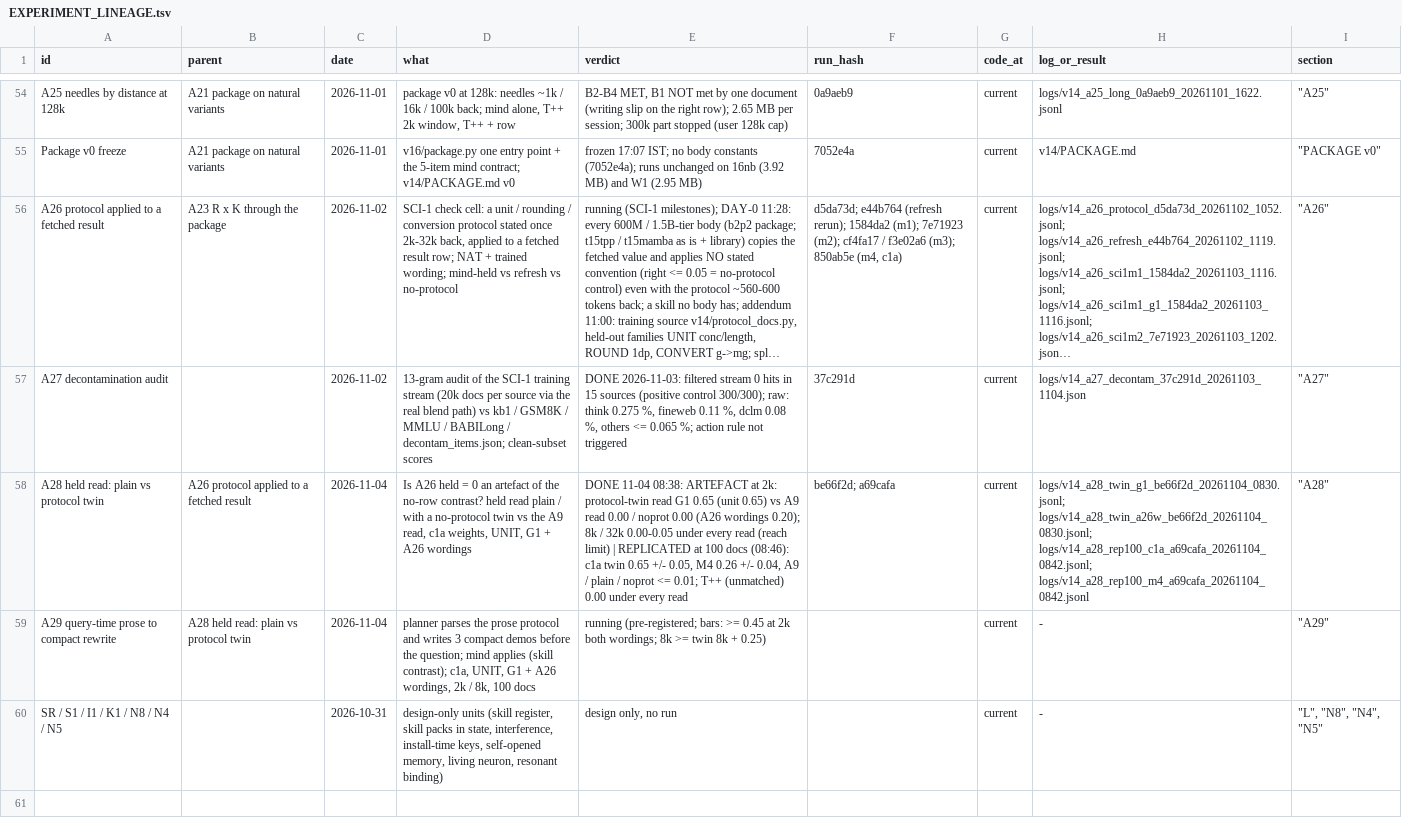
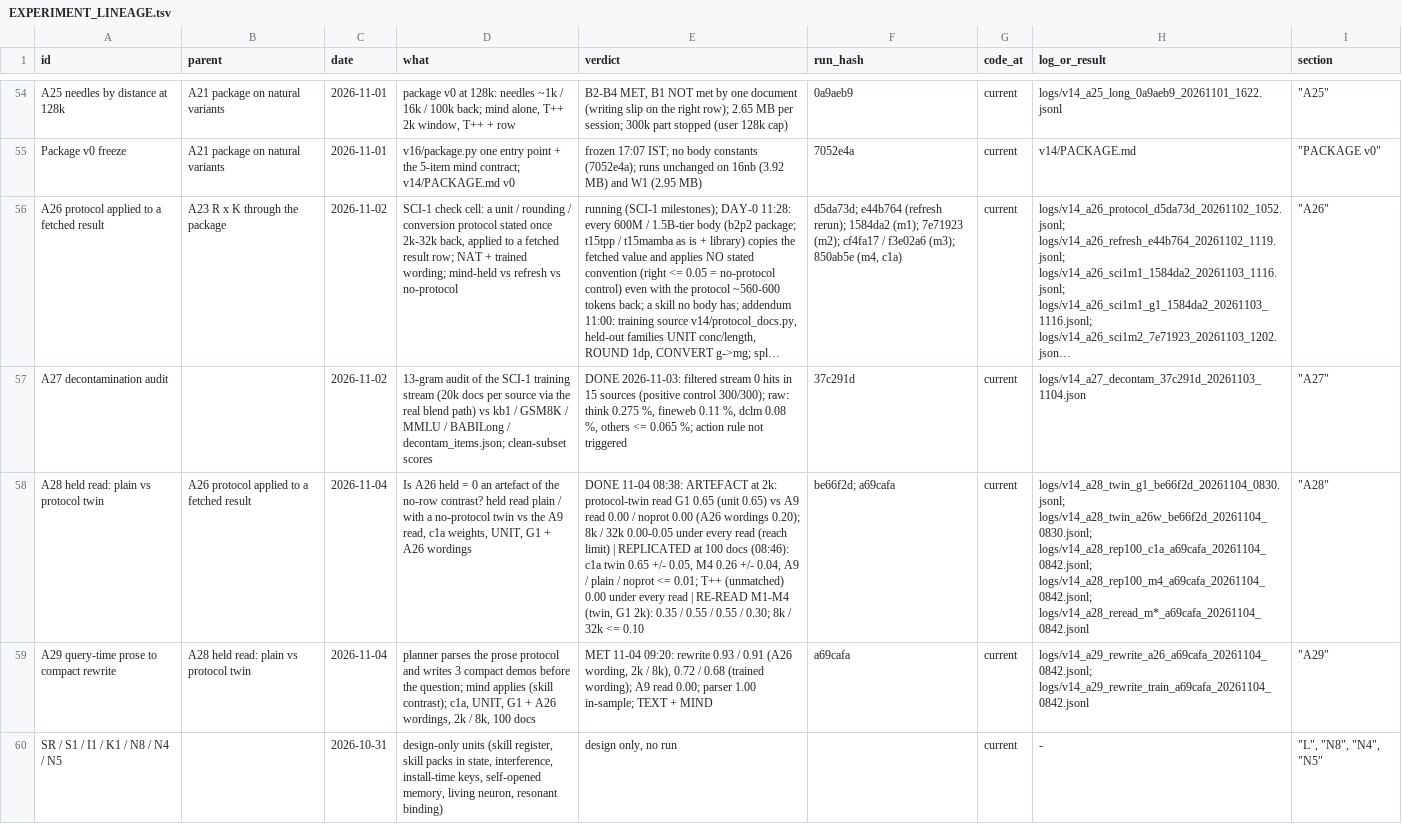
Before and after one commit to gowrav-vishwakarma/qllm2, a TSV file: v14/EXPERIMENT_LINEAGE.tsv, drawn as a sheet; only a part is shown, gaps mark what is left out; long unchanged cells end in …; the diff names each change by its address in the sheet, - before the commit and + after, or states it on an @@ line.

Commit message:
A28 re-read (prose protocol in state at 2k since M1: 0.35-0.65; hidden by the A9 read) and A29 MET (query-time rewrite 0.93 / 0.91 A26 wording, 0.72 / 0.68 trained wording at 2k / 8k); WRITEUP caveat on the day-0 line; logs + lineage

```diff
--- a/v14/EXPERIMENT_LINEAGE.tsv
+++ b/v14/EXPERIMENT_LINEAGE.tsv
-E58 (verdict): …every read
+E58 (verdict): …every read | RE-READ M1-M4 (twin, G1 2k): 0.35 / 0.55 / 0.55 / 0.30; 8k / 32k <= 0.10
-H58 (log_or_result): …logs/v14_a28_twin_a26w_be66f2d_20261104_0830.jsonl; logs/v14_a28_rep100_c1a_a69cafa_20261104_0842.jsonl; logs/v14_a28_rep100_m4_a69cafa_20261104_0842.jsonl
+H58 (log_or_result): …logs/v14_a28_twin_a26w_be66f2d_20261104_0830.jsonl; logs/v14_a28_rep100_c1a_a69cafa_20261104_0842.jsonl; logs/v14_a28_rep100_m4_a69cafa_20261104_0842.jsonl; logs/v14_a28_reread_m*_a69cafa_20261104_0842.jsonl
-E59 (verdict): running (pre-registered; bars: >= 0.45 at 2k both wordings; 8k >= twin 8k + 0.25)
+E59 (verdict): MET 11-04 09:20: rewrite 0.93 / 0.91 (A26 wording, 2k / 8k), 0.72 / 0.68 (trained wording); A9 read 0.00; parser 1.00 in-sample; TEXT + MIND
-F59 (run_hash): (empty)
+F59 (run_hash): a69cafa
-H59 (log_or_result): -
+H59 (log_or_result): logs/v14_a29_rewrite_a26_a69cafa_20261104_0842.jsonl; logs/v14_a29_rewrite_train_a69cafa_20261104_0842.jsonl
```
Also changed, not shown: 23 other files.
